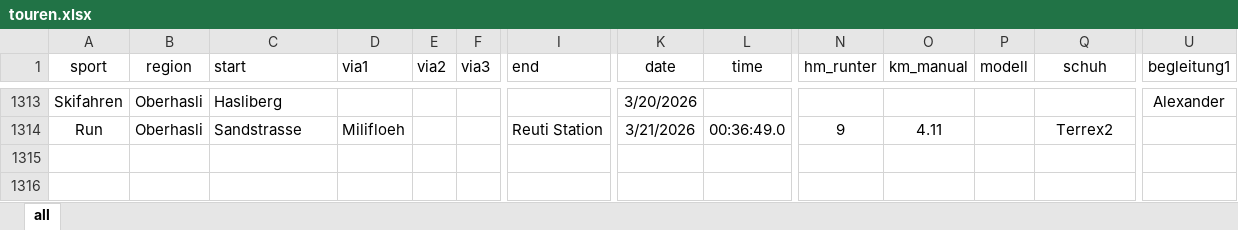
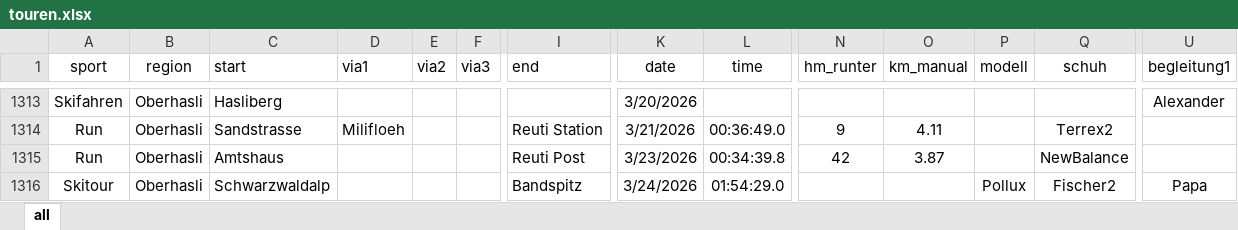
Before and after one commit to rufi77/sport, an Excel workbook: data/touren.xlsx, sheet all, drawn as a sheet; only a part is shown, gaps mark what is left out; values as stored, in another font and other column widths than the file's, no borders; conditional formats not drawn; rows hold the shown columns only; the diff names each change by its address in the sheet, - before the commit and + after, or states it on an @@ line.

```diff
--- a/data/touren.xlsx (sheet all)
+++ b/data/touren.xlsx (sheet all)
+row 1315: Run | Oberhasli | Amtshaus |  |  |  | Reuti Post | 3/23/2026 | 00:34:39.8 | 42 | 3.87 |  | NewBalance
+row 1316: Skitour | Oberhasli | Schwarzwaldalp |  |  |  | Bandspitz | 3/24/2026 | 01:54:29.0 |  |  | Pollux | Fischer2 | Papa
```
Also changed, not shown: 12 other files.
